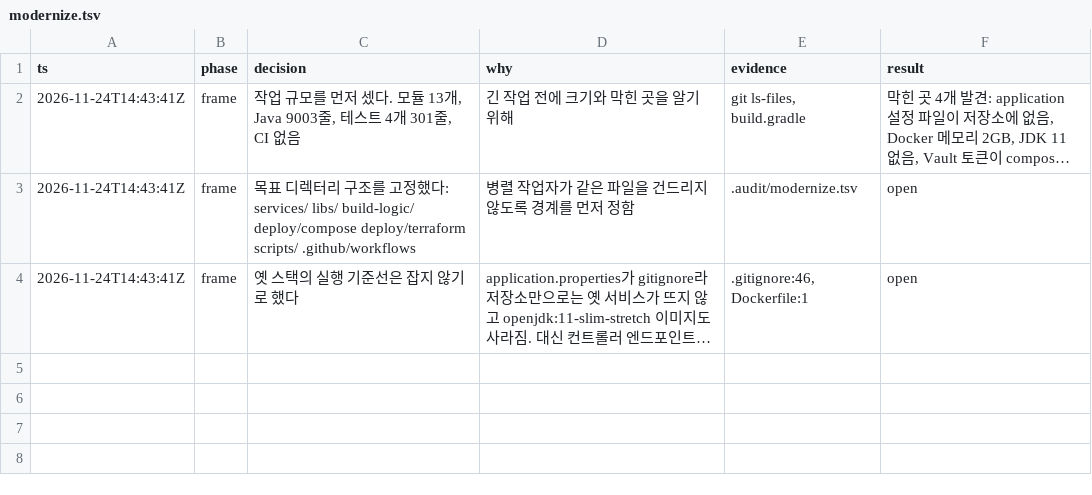
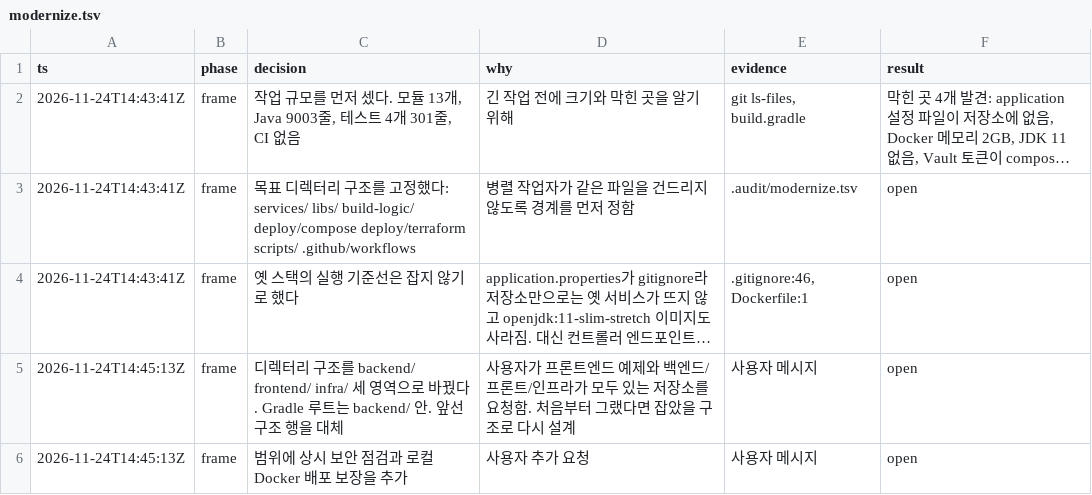
Before and after one commit to chrysaor/JayPay, a TSV file: .audit/modernize.tsv, drawn as a sheet; long unchanged cells end in …; the diff names each change by its address in the sheet, - before the commit and + after, or states it on an @@ line.

```diff
--- a/.audit/modernize.tsv
+++ b/.audit/modernize.tsv
+row 5: 2026-11-24T14:45:13Z | frame | 디렉터리 구조를 backend/ frontend/ infra/ 세 영역으로 바꿨다. Gradle 루트는 backend/ 안. 앞선 구조 행을 대체 | 사용자가 프론트엔드 예제와 백엔드/프론트/인프라가 모두 있는 저장소를 요청함. 처음부터 그랬다면 잡았을 구조로 다시 설계 | 사용자 메시지 | open
+row 6: 2026-11-24T14:45:13Z | frame | 범위에 상시 보안 점검과 로컬 Docker 배포 보장을 추가 | 사용자 추가 요청 | 사용자 메시지 | open
```
